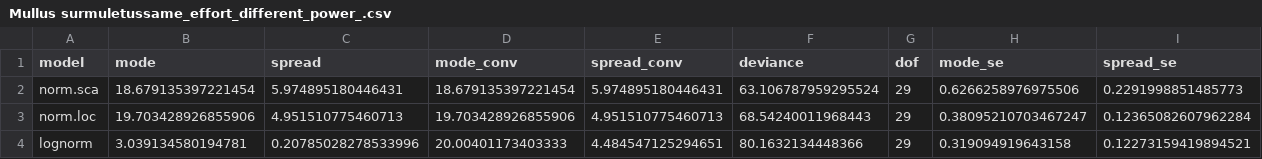
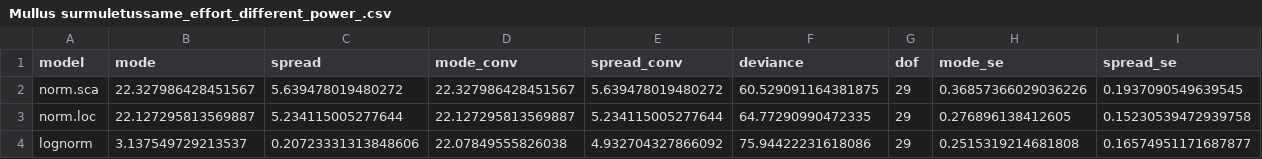
Before and after one commit to d2gex/utpbdomesel, a CSV file: data/Mullus surmuletussame_effort_different_power_.csv, drawn as a sheet.

Commit message:
Refactor fishing power calculation with inner lengths

```diff
--- a/data/Mullus surmuletussame_effort_different_power_.csv
+++ b/data/Mullus surmuletussame_effort_different_power_.csv
@@ -1,4 +1,4 @@
 model,mode,spread,mode_conv,spread_conv,deviance,dof,mode_se,spread_se
-norm.sca,18.679135397221454,5.974895180446431,18.679135397221454,5.974895180446431,63.106787959295524,29,0.6266258976975506,0.2291998851485773
-norm.loc,19.703428926855906,4.951510775460713,19.703428926855906,4.951510775460713,68.54240011968443,29,0.38095210703467247,0.12365082607962284
-lognorm,3.039134580194781,0.20785028278533996,20.00401173403333,4.484547125294651,80.1632134448366,29,0.319094919643158,0.12273159419894521
+norm.sca,22.327986428451567,5.639478019480272,22.327986428451567,5.639478019480272,60.529091164381875,29,0.36857366029036226,0.1937090549639545
+norm.loc,22.127295813569887,5.234115005277644,22.127295813569887,5.234115005277644,64.77290990472335,29,0.276896138412605,0.15230539472939758
+lognorm,3.137549729213537,0.20723331313848606,22.07849555826038,4.932704327866092,75.94422231618086,29,0.2515319214681808,0.16574951171687877
```
Also changed, not shown: 1 other file.
